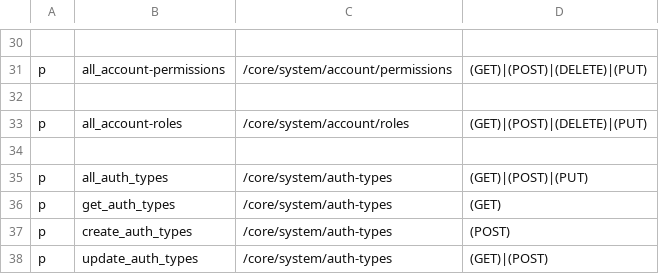
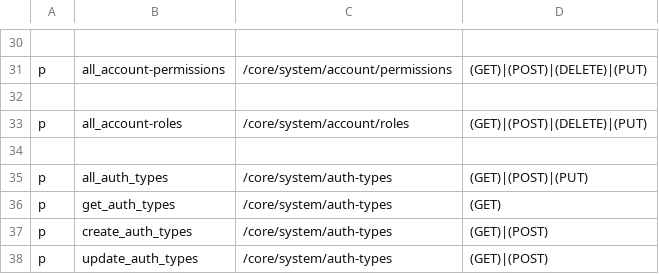
Before and after one commit to rokwire/core-building-block, a CSV file: driver/web/authorization_system_policy.csv, drawn as a sheet; only a part is shown, gaps mark what is left out.

Commit message:
Fix authorization to match the issue requirements

```diff
--- a/driver/web/authorization_system_policy.csv
+++ b/driver/web/authorization_system_policy.csv
@@ -36,3 +36,3 @@ p, all_auth_types, /core/system/auth-types, (GET)|(POST)|(PUT)
 p, get_auth_types, /core/system/auth-types, (GET)
-p, create_auth_types, /core/system/auth-types, (POST)
+p, create_auth_types, /core/system/auth-types, (GET)|(POST)
 p, update_auth_types, /core/system/auth-types,  (GET)|(POST)
```
